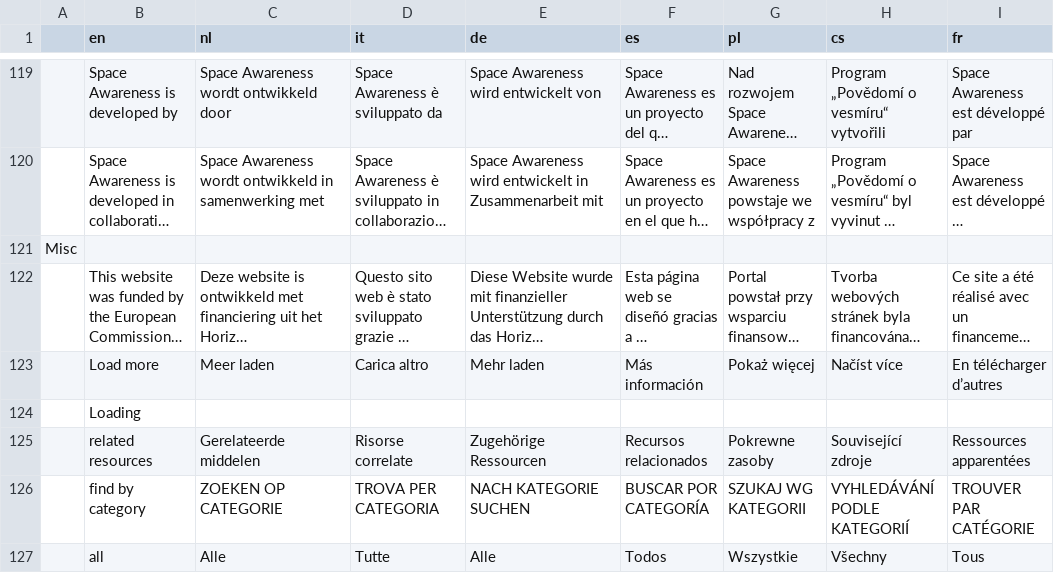
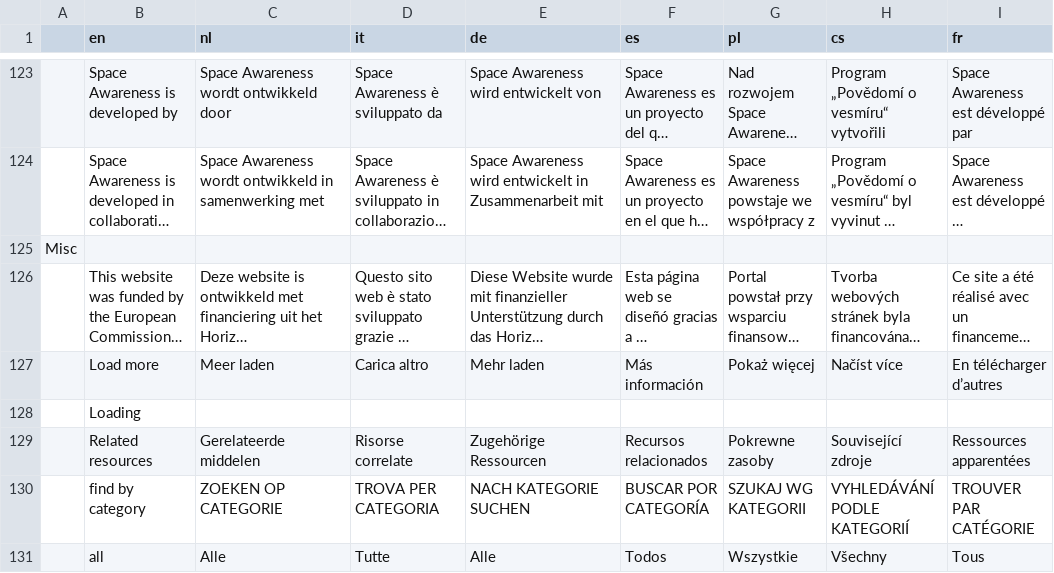
Before and after one commit to vehrlich/spaceawe, a CSV file: share/translations.csv, drawn as a sheet; only a part is shown, gaps mark what is left out; long unchanged cells end in …; addresses are those after the commit; the diff covers the shown part only; the diff names each change by its address in the sheet, - before the commit and + after, or states it on an @@ line.

```diff
--- a/share/translations.csv
+++ b/share/translations.csv
-B129 (en): related resources
+B129 (en): Related resources
```
Also changed, not shown: 4 added rows and 27 edited cells elsewhere in this file, 23 other files.
